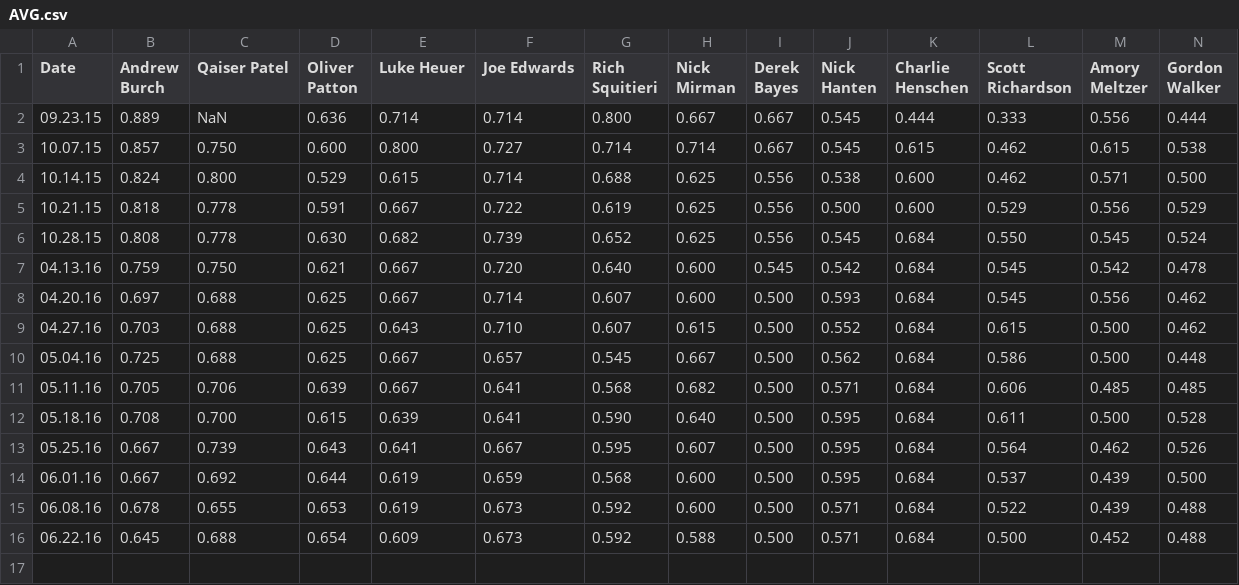
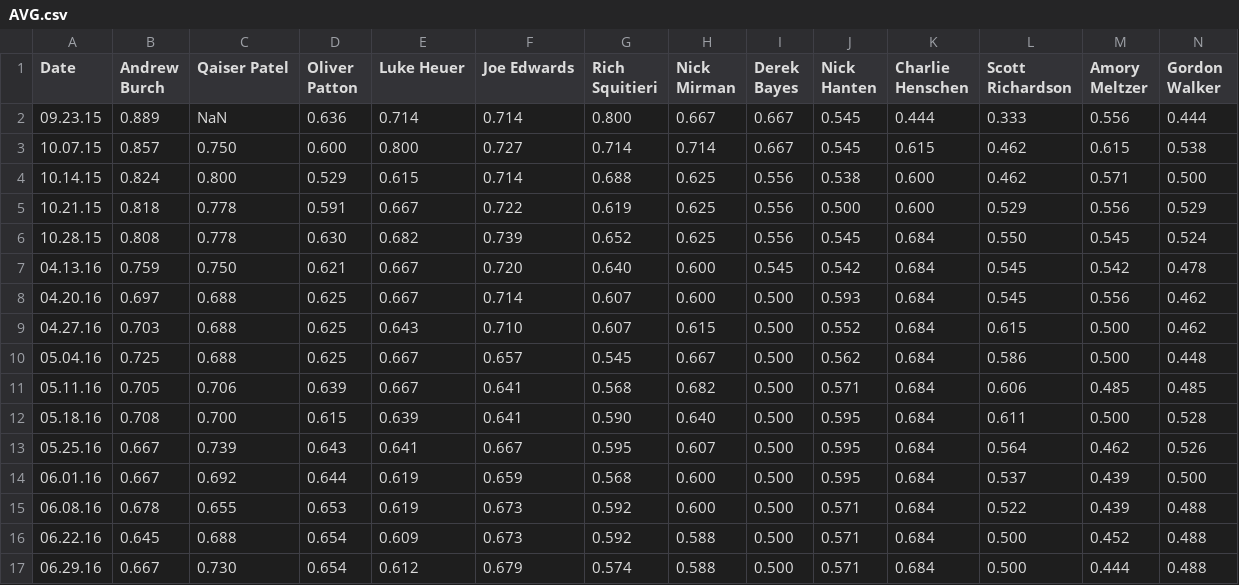
Before and after one commit to Amorymeltzer/mls, a CSV file: data/AVG.csv, drawn as a sheet; only a part is shown; rows hold the shown columns only; the diff names each change by its address in the sheet, - before the commit and + after, or states it on an @@ line.

```diff
--- a/data/AVG.csv
+++ b/data/AVG.csv
+row 17: 06.29.16 | 0.667 | 0.730 | 0.654 | 0.612 | 0.679 | 0.574 | 0.588 | 0.500 | 0.571 | 0.684 | 0.500 | 0.444 | 0.488
```
Also changed, not shown: data/GPA.csv, data/ISO.csv, 43 other files.
